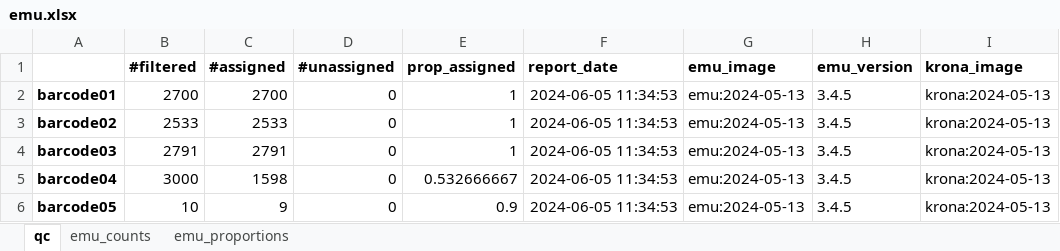
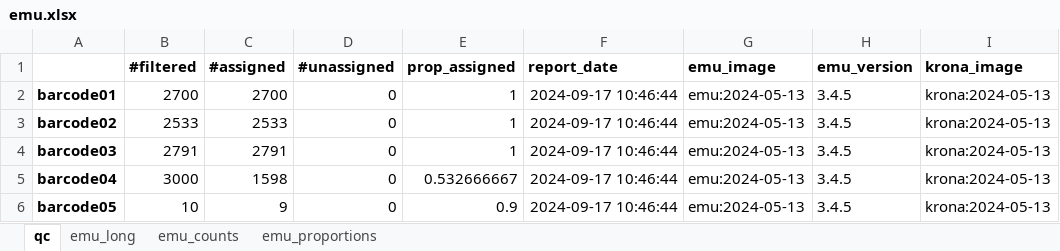
Before and after one commit to clinical-genomics-uppsala/Geneious_metabarcoding, an Excel workbook: data/emu.xlsx, sheet qc, drawn as a sheet; only a part is shown; values as stored, in another font and other column widths than the file's, no borders; the diff names each change by its address in the sheet, - before the commit and + after, or states it on an @@ line.

```diff
--- a/data/emu.xlsx (sheet qc)
+++ b/data/emu.xlsx (sheet qc)
+sheet tab: emu_long
-F2:F6 (report_date): 2024-06-05 11:34:53
+F2:F6 (report_date): 2024-09-17 10:46:44
```
Also changed, not shown: 5 other files.
